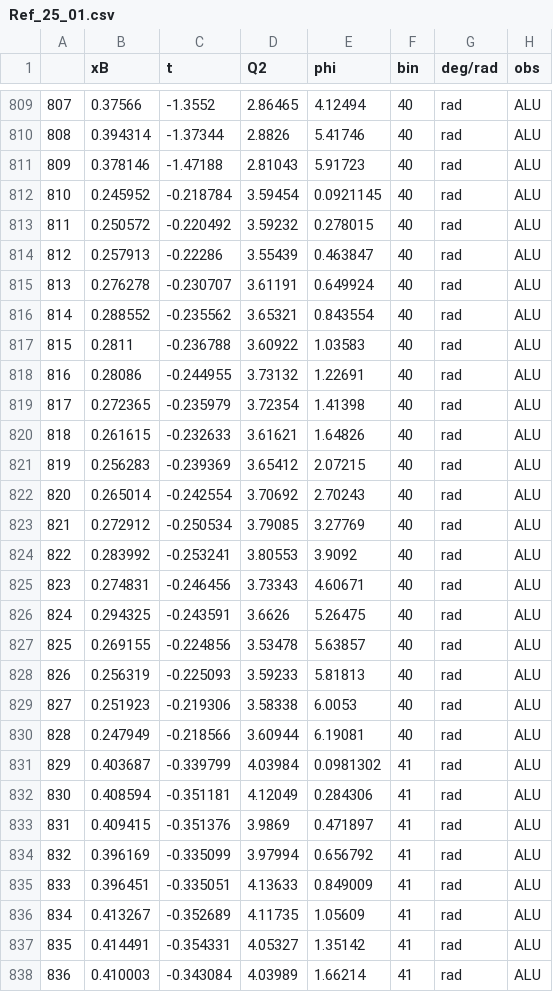
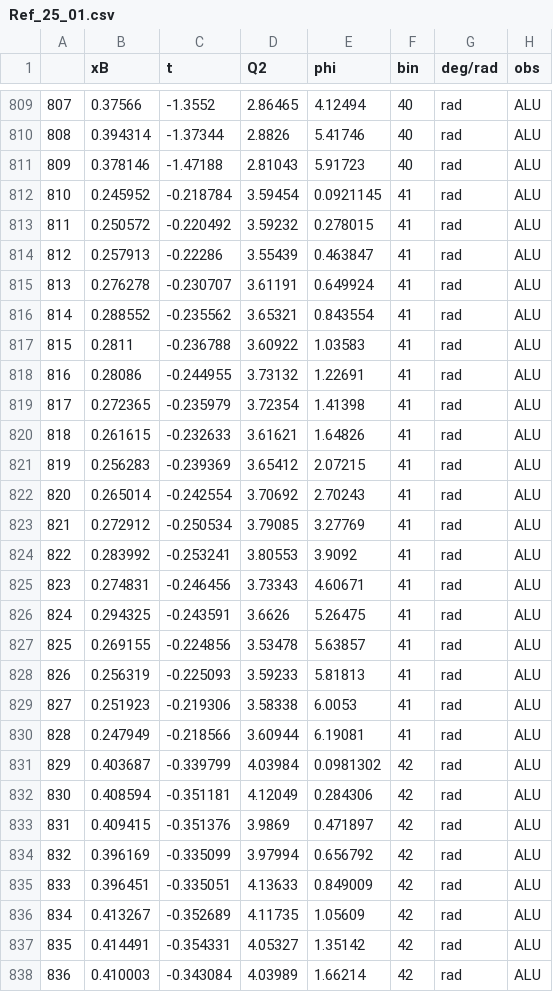
Before and after one commit to qgtcollab/QGT-database, a CSV file: Tables/Ref_25_01.csv, drawn as a sheet; only a part is shown, gaps mark what is left out; the diff covers the shown part only; the diff names each change by its address in the sheet, - before the commit and + after, or states it on an @@ line.

Commit message:
Add files via upload

```diff
--- a/Tables/Ref_25_01.csv
+++ b/Tables/Ref_25_01.csv
-F812:F830 (bin): 40
+F812:F830 (bin): 41
-F831:F838 (bin): 41
+F831:F838 (bin): 42
```
Also changed, not shown: 169 edited cells elsewhere in this file.
